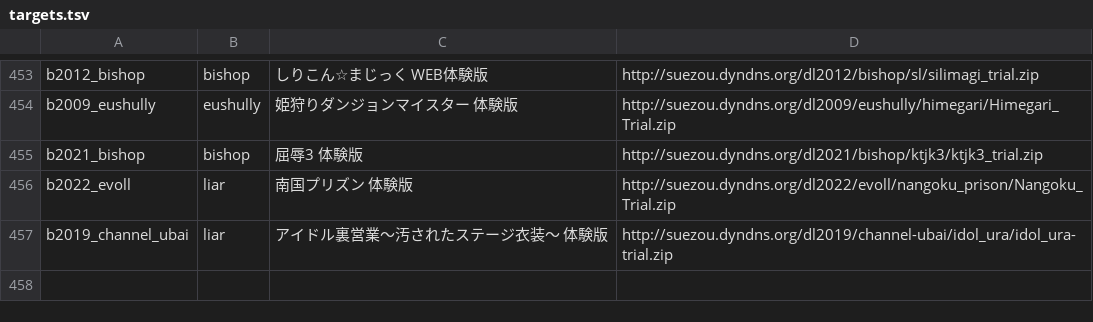
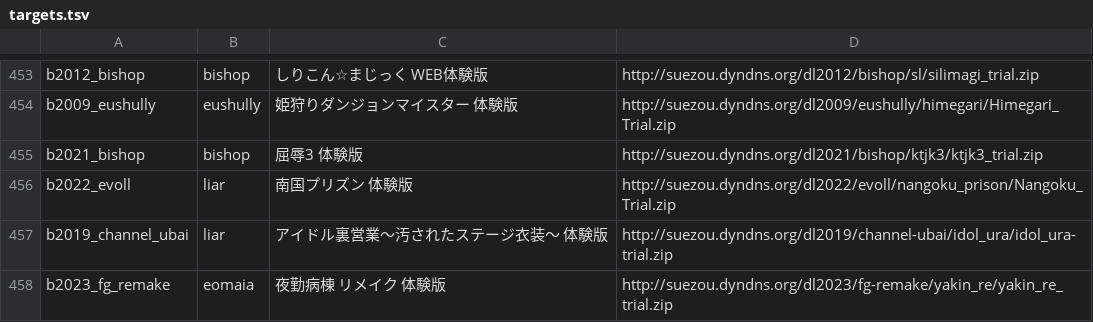
Before and after one commit to a-kaibu/vnrun, a TSV file: tools/verify/targets.tsv, drawn as a sheet; only a part is shown, gaps mark what is left out; the diff names each change by its address in the sheet, - before the commit and + after, or states it on an @@ line.

```diff
--- a/tools/verify/targets.tsv
+++ b/tools/verify/targets.tsv
+row 458: b2023_fg_remake | eomaia | 夜勤病棟 リメイク 体験版 | http://suezou.dyndns.org/dl2023/fg-remake/yakin_re/yakin_re_trial.zip
```
Also changed, not shown: tools/verify/status.tsv, 17 other files.
